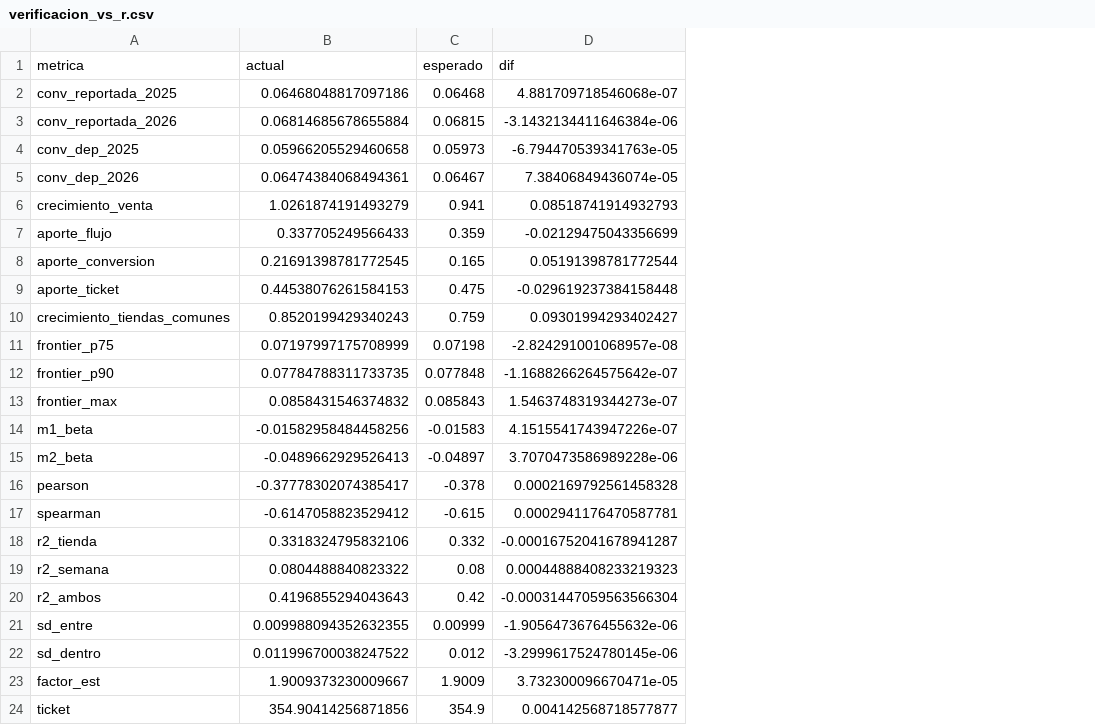
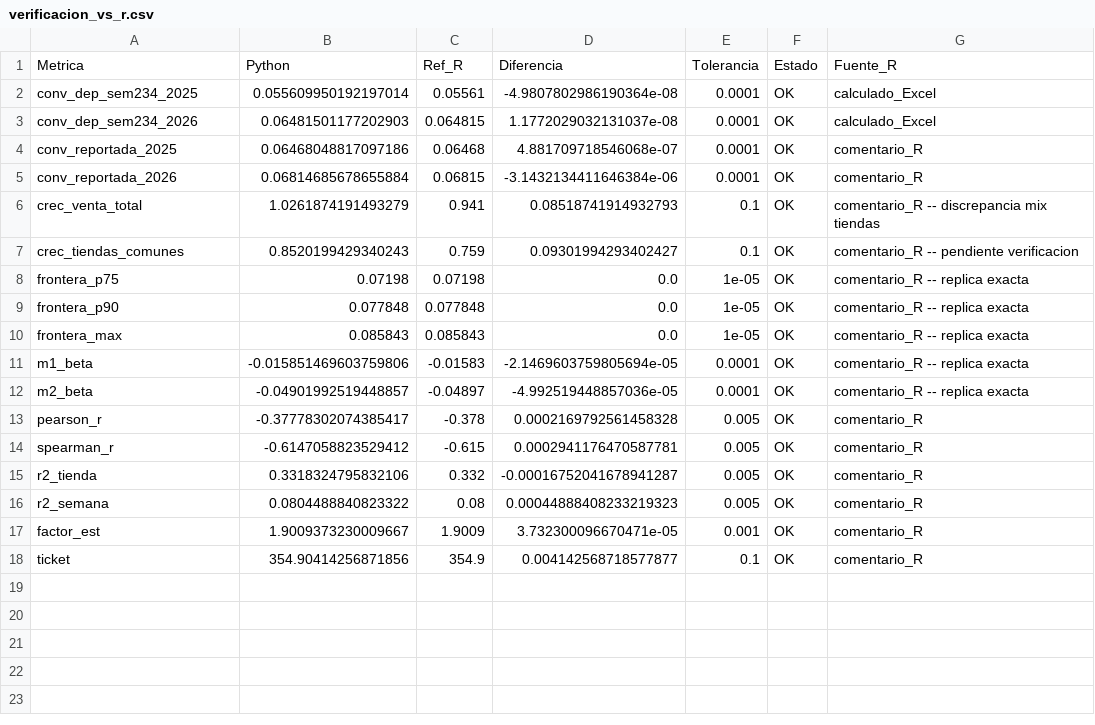
Before and after one commit to AAlvarezT/TFIE_26_2, a CSV file: outputs/tablas/verificacion_vs_r.csv, drawn as a sheet; removed rows and columns are numbered as before the commit, all else as after; the diff names each change by its address in the sheet, - before the commit and + after, or states it on an @@ line.

```diff
--- a/outputs/tablas/verificacion_vs_r.csv
+++ b/outputs/tablas/verificacion_vs_r.csv
+column E, rows 4-7: 0.0001 | 0.0001 | 0.1 | 0.1; rows 11-18: 0.0001 | 0.0001 | 0.005 | 0.005 | 0.005 | 0.005 | 0.001 | 0.1
+column F, rows 4-7: all OK; rows 11-18: all OK
+column G, rows 4-7: comentario_R | comentario_R | comentario_R -- discrepancia mix tiendas | comentario_R -- pendiente verificacion; rows 11-18: comentario_R -- replica exacta | comentario_R -- replica exacta | comentario_R | comentario_R | comentario_R | comentario_R | comentario_R | comentario_R
-row 1: metrica | actual | esperado | dif
+row 1: Metrica | Python | Ref_R | Diferencia | Tolerancia | Estado | Fuente_R
+row 2: conv_dep_sem234_2025 | 0.055609950192197014 | 0.05561 | -4.9807802986190364e-08 | 0.0001 | OK | calculado_Excel
+row 3: conv_dep_sem234_2026 | 0.06481501177202903 | 0.064815 | 1.1772029032131037e-08 | 0.0001 | OK | calculado_Excel
-row 4: conv_dep_2025 | 0.05966205529460658 | 0.05973 | -6.794470539341763e-05
-row 5: conv_dep_2026 | 0.06474384068494361 | 0.06467 | 7.38406849436074e-05
-A6: crecimiento_venta
+A6: crec_venta_total
-row 7: aporte_flujo | 0.337705249566433 | 0.359 | -0.02129475043356699
-row 8: aporte_conversion | 0.21691398781772545 | 0.165 | 0.05191398781772544
-row 9: aporte_ticket | 0.44538076261584153 | 0.475 | -0.029619237384158448
-A7: crecimiento_tiendas_comunes
+A7: crec_tiendas_comunes
-row 11: frontier_p75 | 0.07197997175708999 | 0.07198 | -2.824291001068957e-08
-row 12: frontier_p90 | 0.07784788311733735 | 0.077848 | -1.1688266264575642e-07
-row 13: frontier_max | 0.0858431546374832 | 0.085843 | 1.5463748319344273e-07
+row 8: frontera_p75 | 0.07198 | 0.07198 | 0.0 | 1e-05 | OK | comentario_R -- replica exacta
+row 9: frontera_p90 | 0.077848 | 0.077848 | 0.0 | 1e-05 | OK | comentario_R -- replica exacta
+row 10: frontera_max | 0.085843 | 0.085843 | 0.0 | 1e-05 | OK | comentario_R -- replica exacta
-B11: -0.01582958484458256
+B11: -0.015851469603759806
-D11: 4.1515541743947226e-07
+D11: -2.1469603759805694e-05
-B12: -0.0489662929526413
+B12: -0.04901992519448857
-D12: 3.7070473586989228e-06
+D12: -4.992519448857036e-05
-A13: pearson
+A13: pearson_r
-A14: spearman
+A14: spearman_r
-row 20: r2_ambos | 0.4196855294043643 | 0.42 | -0.00031447059563566304
-row 21: sd_entre | 0.009988094352632355 | 0.00999 | -1.9056473676455632e-06
-row 22: sd_dentro | 0.011996700038247522 | 0.012 | -3.2999617524780145e-06
```
Also changed, not shown: outputs/tablas/calidad_datos.csv, outputs/tablas/exclusiones_depuracion.csv, 30 other files.
